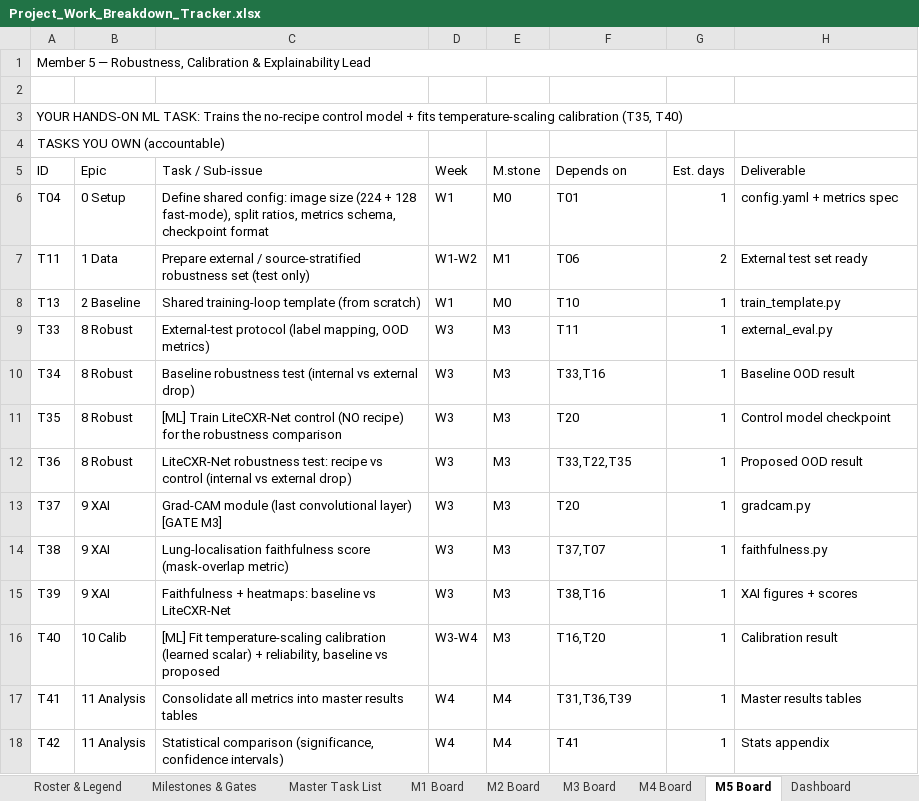
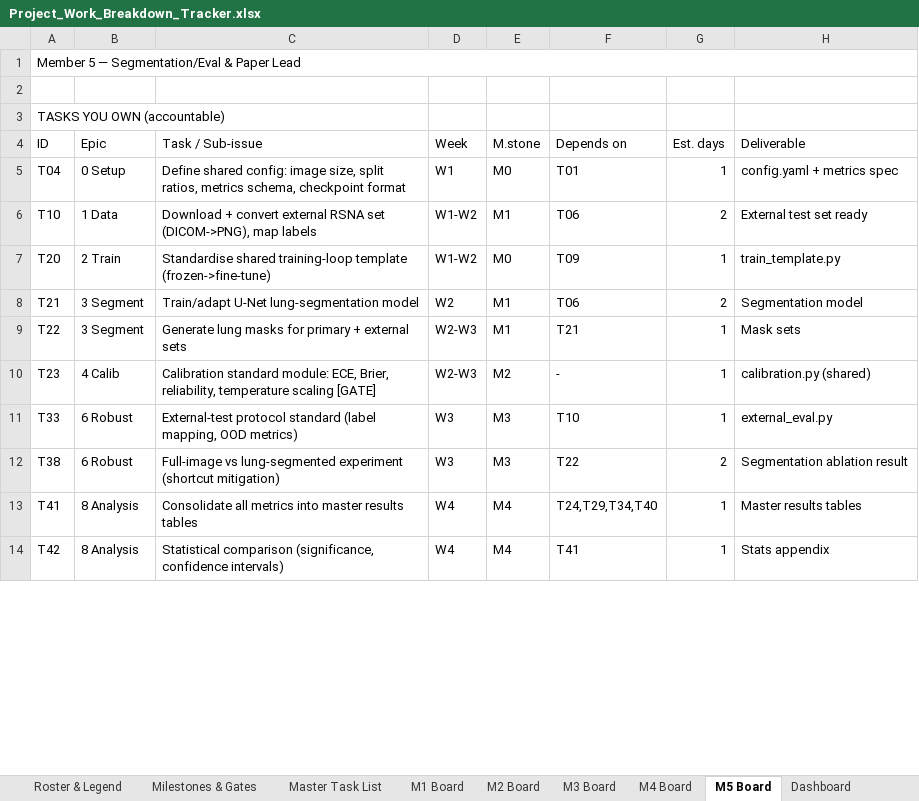
Before and after one commit to Ravindu-Pathirana/Chest-X-ray-Disease-Detection, an Excel workbook: Project Documents/Project_Work_Breakdown_Tracker.xlsx, sheet M5 Board, drawn as a sheet; only a part is shown; values as stored, in another font and other column widths than the file's, no cell formats; removed rows and columns are numbered as before the commit, all else as after; the diff covers the shown part only; the diff names each change by its address in the sheet, - before the commit and + after, or states it on an @@ line.

```diff
--- a/Project Documents/Project_Work_Breakdown_Tracker.xlsx (sheet M5 Board)
+++ b/Project Documents/Project_Work_Breakdown_Tracker.xlsx (sheet M5 Board)
-A1 (ID): …5 — Robustness, Calibration & Explainability Lead
+A1 (ID): …5 — Segmentation/Eval & Paper Lead
-row 3: YOUR HANDS-ON ML TASK: Trains the no-recipe control model + fits temperature-scaling calibration (T35, T40)
-C5 (Task / Sub-issue): …config: image size (224 + 128 fast-mode), split ratios,…
+C5 (Task / Sub-issue): …config: image size, split ratios,…
-A6 (ID): T11
+A6 (ID): T10
-C6 (Task / Sub-issue): Prepare external / source-stratified robustness set (test only)
+C6 (Task / Sub-issue): Download + convert external RSNA set (DICOM->PNG), map labels
-A7 (ID): T13
+A7 (ID): T20
-B7 (Epic): 2 Baseline
+B7 (Epic): 2 Train
-C7 (Task / Sub-issue): Shared training-loop template (from scratch)
+C7 (Task / Sub-issue): Standardise shared training-loop template (frozen->fine-tune)
-D7 (Week): W1
+D7 (Week): W1-W2
-F7 (Depends on): T10
+F7 (Depends on): T09
+row 8: T21 | 3 Segment | Train/adapt U-Net lung-segmentation model | W2 | M1 | T06 | 2 | Segmentation model
+row 9: T22 | 3 Segment | Generate lung masks for primary + external sets | W2-W3 | M1 | T21 | 1 | Mask sets
+row 10: T23 | 4 Calib | Calibration standard module: ECE, Brier, reliability, temperature scaling [GATE] | W2-W3 | M2 | - | 1 | calibration.py (shared)
-B11 (Epic): 8 Robust
+B11 (Epic): 6 Robust
-C11 (Task / Sub-issue): External-test protocol (label mapping,…
+C11 (Task / Sub-issue): External-test protocol standard (label mapping,…
-F11 (Depends on): T11
+F11 (Depends on): T10
-row 10: T34 | 8 Robust | Baseline robustness test (internal vs external drop) | W3 | M3 | T33,T16 | 1 | Baseline OOD result
-row 11: T35 | 8 Robust | [ML] Train LiteCXR-Net control (NO recipe) for the robustness comparison | W3 | M3 | T20 | 1 | Control model checkpoint
-row 12: T36 | 8 Robust | LiteCXR-Net robustness test: recipe vs control (internal vs external drop) | W3 | M3 | T33,T22,T35 | 1 | Proposed OOD result
-row 13: T37 | 9 XAI | Grad-CAM module (last convolutional layer) [GATE M3] | W3 | M3 | T20 | 1 | gradcam.py
-B12 (Epic): 9 XAI
+B12 (Epic): 6 Robust
-C12 (Task / Sub-issue): Lung-localisation faithfulness score (mask-overlap metric)
+C12 (Task / Sub-issue): Full-image vs lung-segmented experiment (shortcut mitigation)
-F12 (Depends on): T37,T07
+F12 (Depends on): T22
-G12 (Est. days): 1
+G12 (Est. days): 2
-H12 (Deliverable): faithfulness.py
+H12 (Deliverable): Segmentation ablation result
-row 15: T39 | 9 XAI | Faithfulness + heatmaps: baseline vs LiteCXR-Net | W3 | M3 | T38,T16 | 1 | XAI figures + scores
-row 16: T40 | 10 Calib | [ML] Fit temperature-scaling calibration (learned scalar) + reliability, baseline vs proposed | W3-W4 | M3 | T16,T20 | 1 | Calibration result
-B13:B14 (Epic): 11 Analysis
+B13:B14 (Epic): 8 Analysis
-F13 (Depends on): T31,T36,T39
+F13 (Depends on): T24,T29,T34,T40
```
Also changed, not shown: 8 added rows, 3 removed rows and 23 edited cells elsewhere in this sheet, sheet Master Task List, sheet M3 Board, sheet M2 Board, sheet M4 Board, sheet M1 Board, sheet Roster & Legend, 2 more sheets, cell formats, 4 other files.
